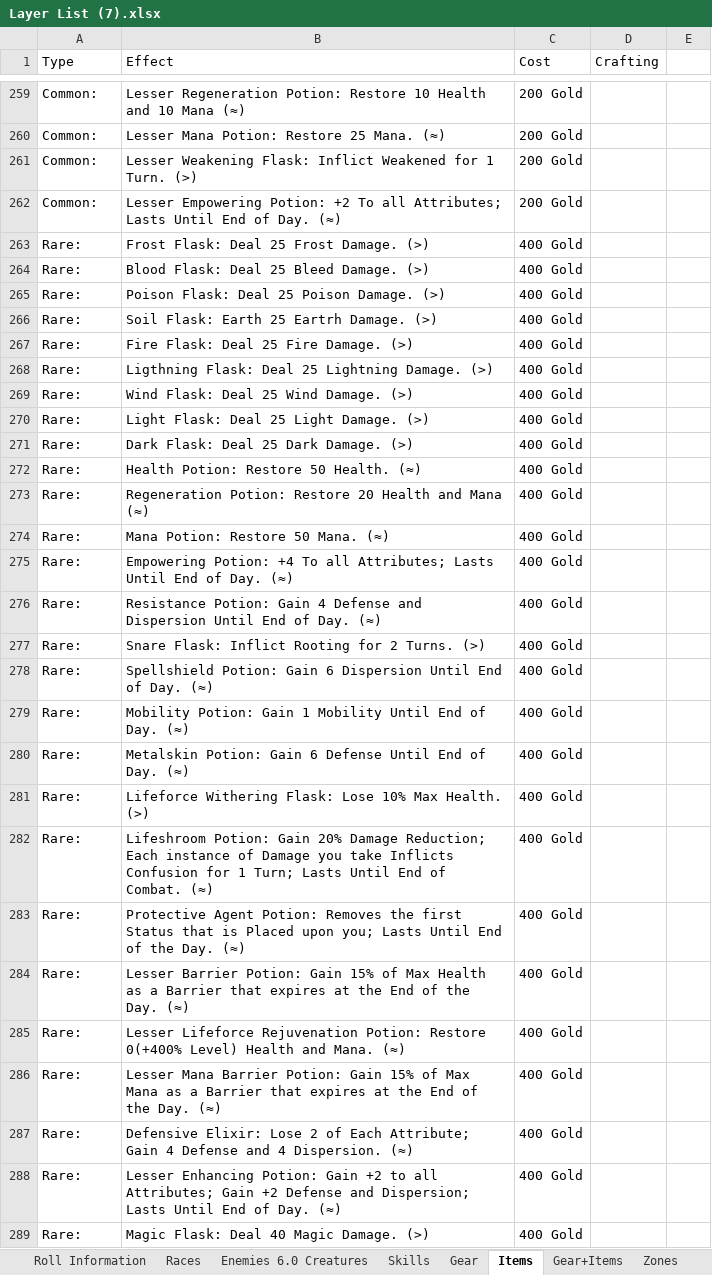
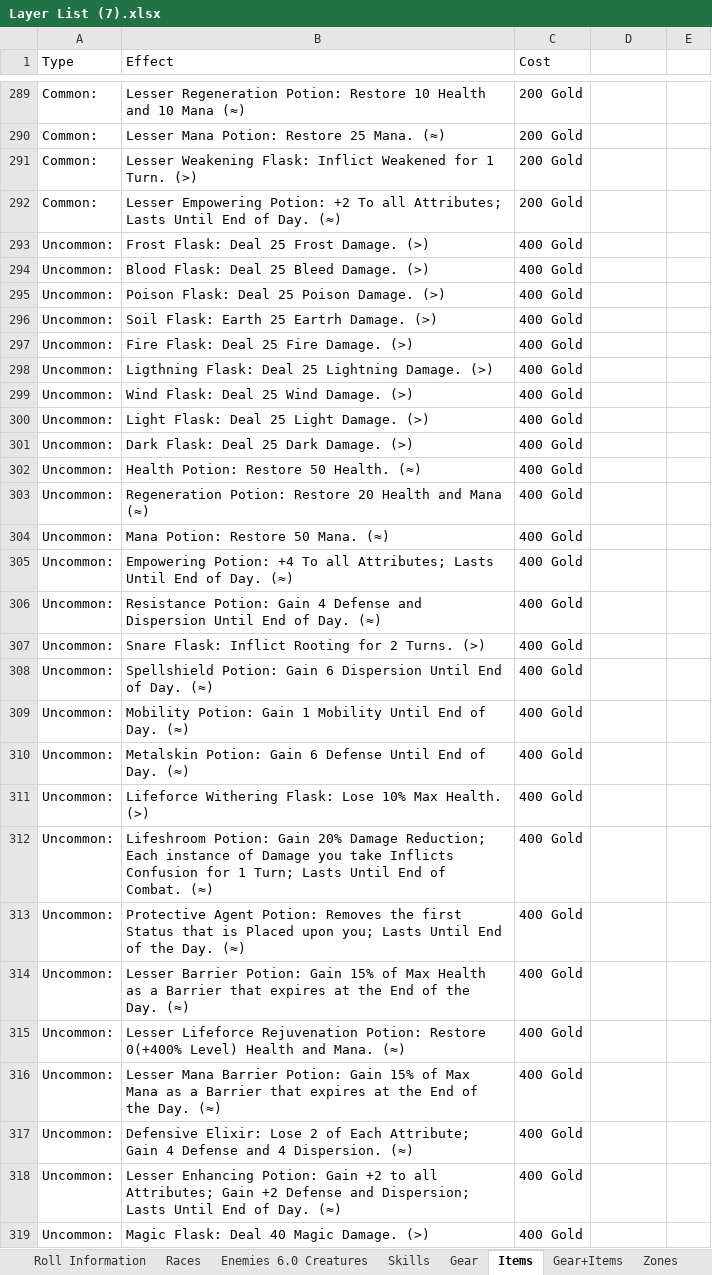
Before and after one commit to PyroMantra/warpedoriginal, an Excel workbook: data/Layer List (7).xlsx, sheet Items, drawn as a sheet; only a part is shown, gaps mark what is left out; values as stored, in another font and other column widths than the file's, no cell formats; addresses are those after the commit; the diff covers the shown part only; the diff names each change by its address in the sheet, - before the commit and + after, or states it on an @@ line.

```diff
--- a/data/Layer List (7).xlsx (sheet Items)
+++ b/data/Layer List (7).xlsx (sheet Items)
-D1: Crafting
+D1: (empty)
-A293:A319 (Type): Rare:
+A293:A319 (Type): Uncommon:
```
Also changed, not shown: 44 added rows, 12 removed rows, 821 edited cells and merged cells elsewhere in this sheet, sheet The Informatorium, sheet Gear+Items, other sheet tabs, cell formats, static/Data/Normalized_Abilities.xlsx, 6 other files.
